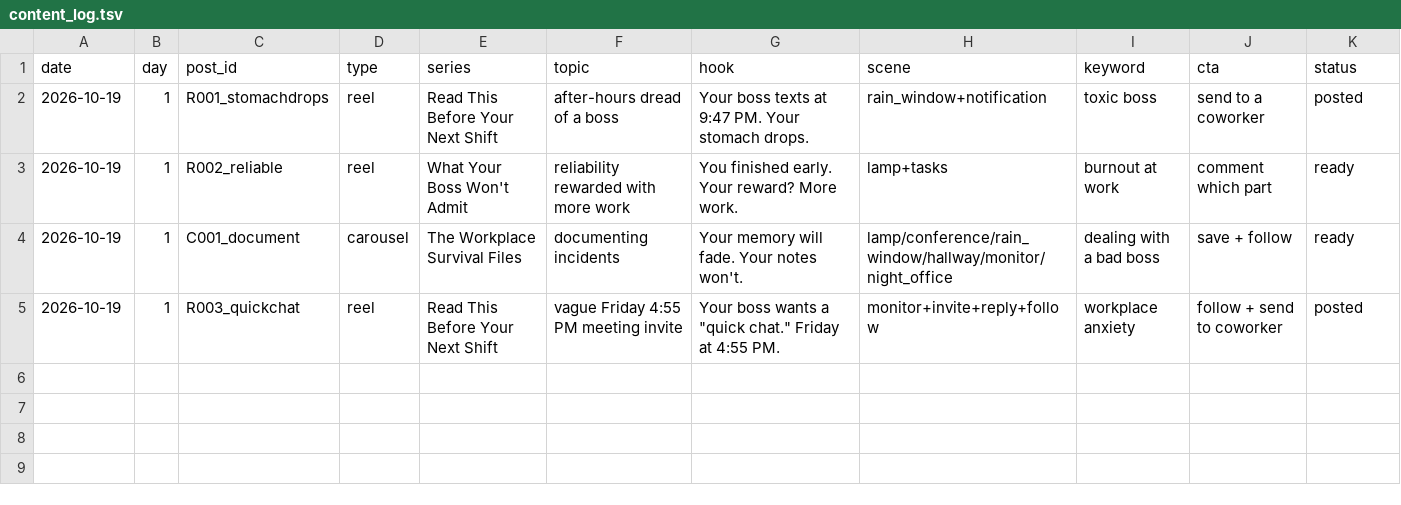
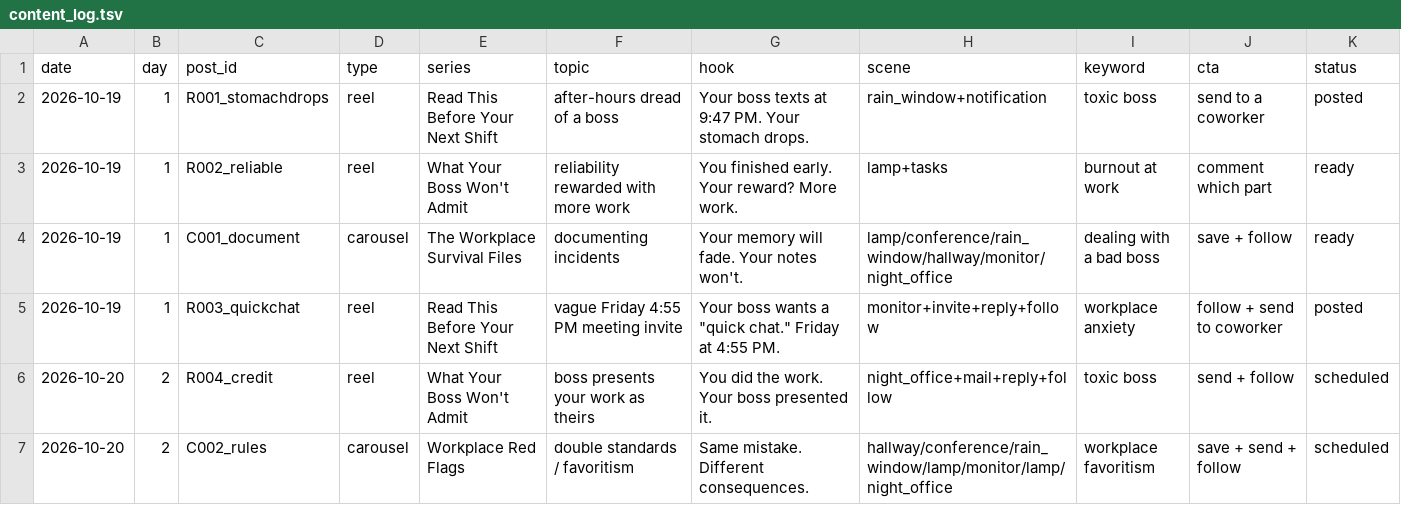
Before and after one commit to shaunmcm/Unspokenatwork, a TSV file: tools/content_log.tsv, drawn as a sheet.

```diff
--- a/tools/content_log.tsv
+++ b/tools/content_log.tsv
@@ -5 +5,3 @@ date	day	post_id	type	series	topic	hook	scene	keyword	cta	status
 2026-10-19	1	R003_quickchat	reel	Read This Before Your Next Shift	vague Friday 4:55 PM meeting invite	Your boss wants a "quick chat." Friday at 4:55 PM.	monitor+invite+reply+follow	workplace anxiety	follow + send to coworker	posted
+2026-10-20	2	R004_credit	reel	What Your Boss Won't Admit	boss presents your work as theirs	You did the work. Your boss presented it.	night_office+mail+reply+follow	toxic boss	send + follow	scheduled
+2026-10-20	2	C002_rules	carousel	Workplace Red Flags	double standards / favoritism	Same mistake. Different consequences.	hallway/conference/rain_window/lamp/monitor/lamp/night_office	workplace favoritism	save + send + follow	scheduled
```
Also changed, not shown: 14 other files.
